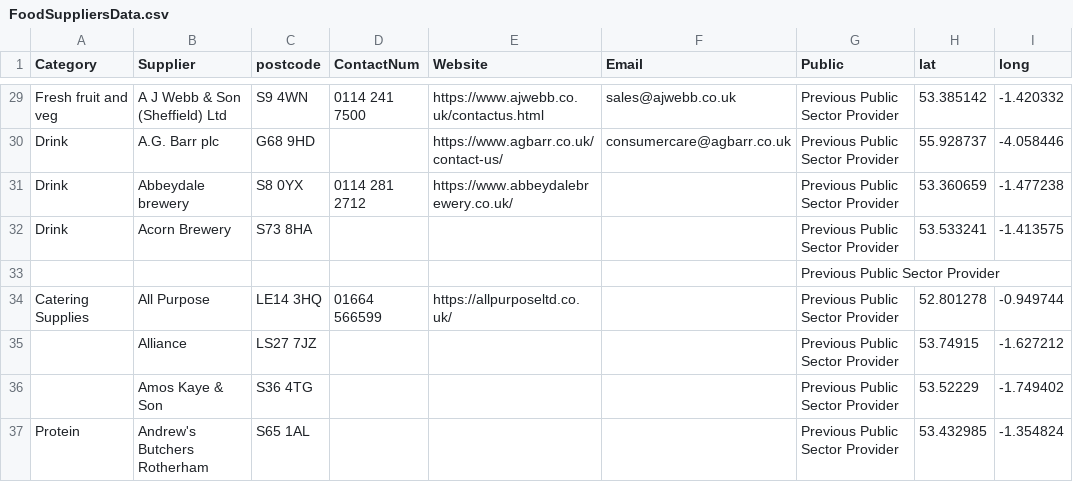
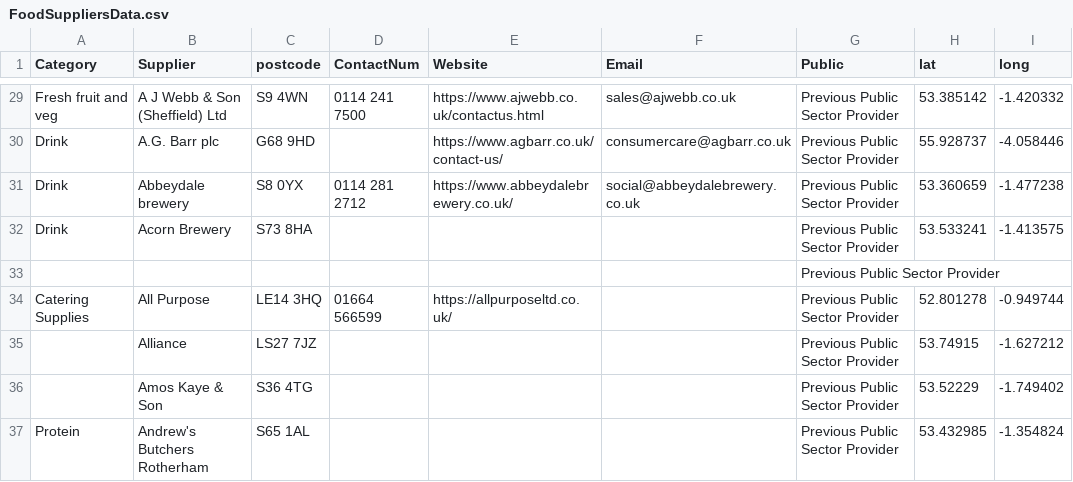
Before and after one commit to NiddCN/FoodSuppliers, a CSV file: Data/FoodSuppliersData.csv, drawn as a sheet; only a part is shown, gaps mark what is left out.

Commit message:
Automated update of CSV

```diff
--- a/Data/FoodSuppliersData.csv
+++ b/Data/FoodSuppliersData.csv
@@ -30,3 +30,3 @@ Fresh fruit and veg,A J Webb & Son (Sheffield) Ltd,S9 4WN,0114 241 7500,https://
 Drink,A.G. Barr plc,G68 9HD,,https://www.agbarr.co.uk/contact-us/,consumercare@agbarr.co.uk,Previous Public Sector Provider,55.928737,-4.058446
-Drink,Abbeydale brewery,S8 0YX,0114 281 2712,https://www.abbeydalebrewery.co.uk/,,Previous Public Sector Provider,53.360659,-1.477238
+Drink,Abbeydale brewery,S8 0YX,0114 281 2712,https://www.abbeydalebrewery.co.uk/,social@abbeydalebrewery.co.uk,Previous Public Sector Provider,53.360659,-1.477238
 Drink,Acorn Brewery,S73 8HA,,,,Previous Public Sector Provider,53.533241,-1.413575
```
